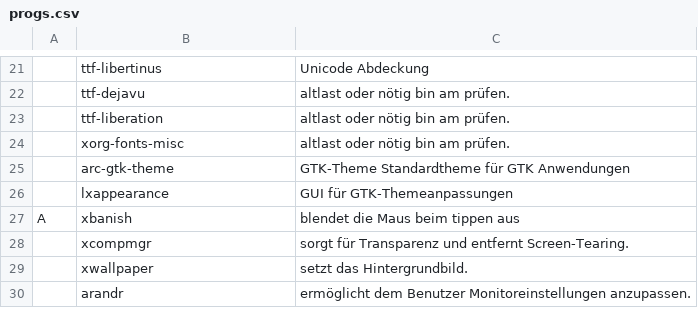
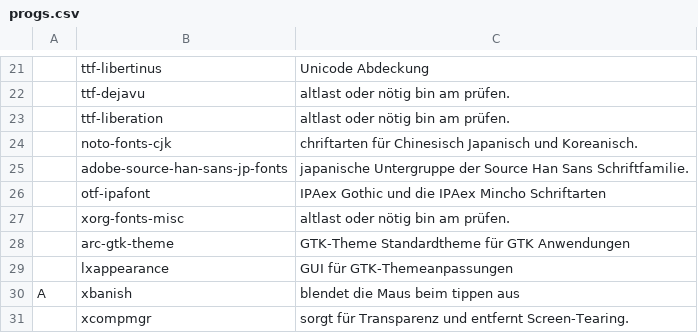
Before and after one commit to legymhueck/SARBS, a CSV file: progs.csv, drawn as a sheet; only a part is shown, gaps mark what is left out; the shorter side is filled out with more unchanged rows; the diff names each change by its address in the sheet, - before the commit and + after, or states it on an @@ line.

Commit message:
schriftarten hinzugefügt

```diff
--- a/progs.csv
+++ b/progs.csv
+row 24:  | noto-fonts-cjk | chriftarten für Chinesisch Japanisch und Koreanisch.
+row 25:  | adobe-source-han-sans-jp-fonts | japanische Untergruppe der Source Han Sans Schriftfamilie.
+row 26:  | otf-ipafont | IPAex Gothic und die IPAex Mincho Schriftarten
```
